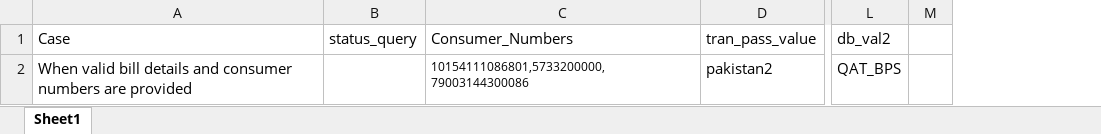
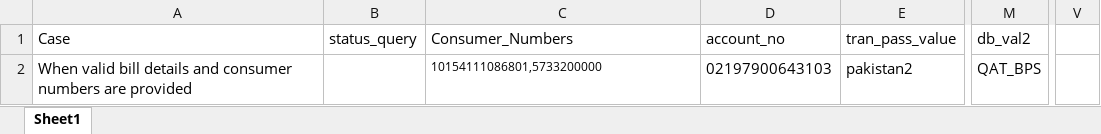
Before and after one commit to MojizMehdi/MojizMehdi, an Excel workbook: HBLAutomationAndroid/Resources/Feature/HBLMobile/Data/MultiBillPayment.xlsx, sheet Sheet1, drawn as a sheet; only a part is shown, gaps mark what is left out; values as stored, in another font and other column widths than the file's, no borders; removed rows and columns are numbered as before the commit, all else as after; the diff names each change by its address in the sheet, - before the commit and + after, or states it on an @@ line.

```diff
--- a/HBLAutomationAndroid/Resources/Feature/HBLMobile/Data/MultiBillPayment.xlsx (sheet Sheet1)
+++ b/HBLAutomationAndroid/Resources/Feature/HBLMobile/Data/MultiBillPayment.xlsx (sheet Sheet1)
+column D (account_no), row 2: 02197900643103
-column M, empty
+column V, empty
-C2 (Consumer_Numbers): 10154111086801,5733200000,79003144300086
+C2 (Consumer_Numbers): 10154111086801,5733200000
```
Also changed, not shown: HBLAutomationAndroid/Resources/Feature/HBLMobile/Data/HBLMobileLogin.xlsx, 18 other files.
